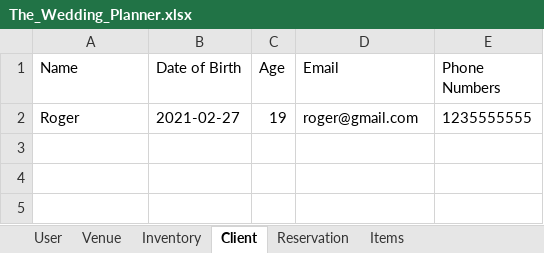
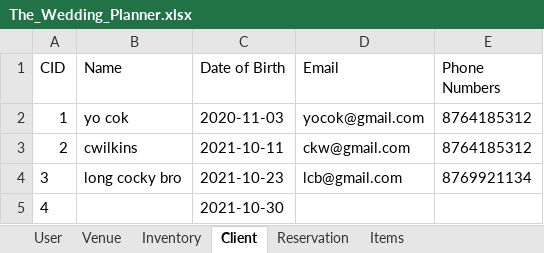
Before and after one commit to Chavaughn/TheWeddingPlanner, an Excel workbook: src/res/sheets/The_Wedding_Planner.xlsx, sheet Client, drawn as a sheet; values as stored, in another font and other column widths than the file's, no borders; removed rows and columns are numbered as before the commit, all else as after; the diff names each change by its address in the sheet, - before the commit and + after, or states it on an @@ line.

Commit message:
table, create client, create venue, id for client

```diff
--- a/src/res/sheets/The_Wedding_Planner.xlsx (sheet Client)
+++ b/src/res/sheets/The_Wedding_Planner.xlsx (sheet Client)
+column A (CID), empty
-column C (Age), empty
-row 2: Roger | 2021-02-27 | 19 | roger@gmail.com | 1235555555
+row 2: 1 | yo cok | 2020-11-03 | yocok@gmail.com | 8764185312
+row 3: 2 | cwilkins | 2021-10-11 | ckw@gmail.com | 8764185312
+row 4: 3 | long cocky bro | 2021-10-23 | lcb@gmail.com | 8769921134
+row 5: 4 |  | 2021-10-30
```
Also changed, not shown: sheet Venue, sheet User, sheet Inventory, 7 other files.
